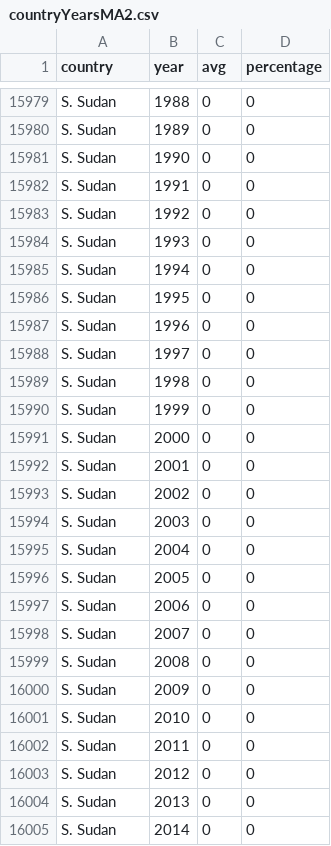
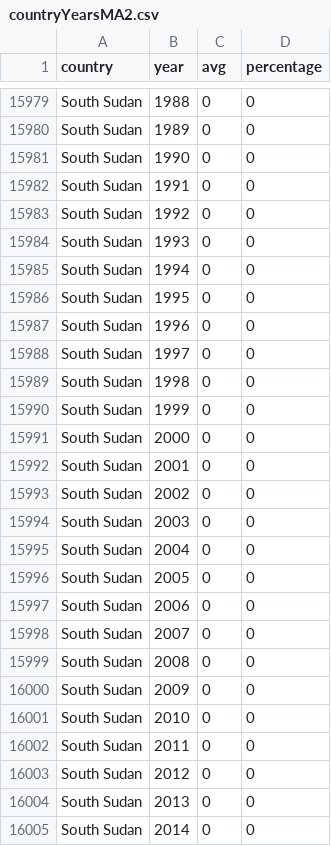
Before and after one commit to szhangg18/szhangg18.github.io, a CSV file: countryYearsMA2.csv, drawn as a sheet; only a part is shown, gaps mark what is left out; the diff covers the shown part only; the diff names each change by its address in the sheet, - before the commit and + after, or states it on an @@ line.

```diff
--- a/countryYearsMA2.csv
+++ b/countryYearsMA2.csv
-A15979:A16005 (country): S. Sudan
+A15979:A16005 (country): South Sudan
```
Also changed, not shown: 89 edited cells elsewhere in this file.
